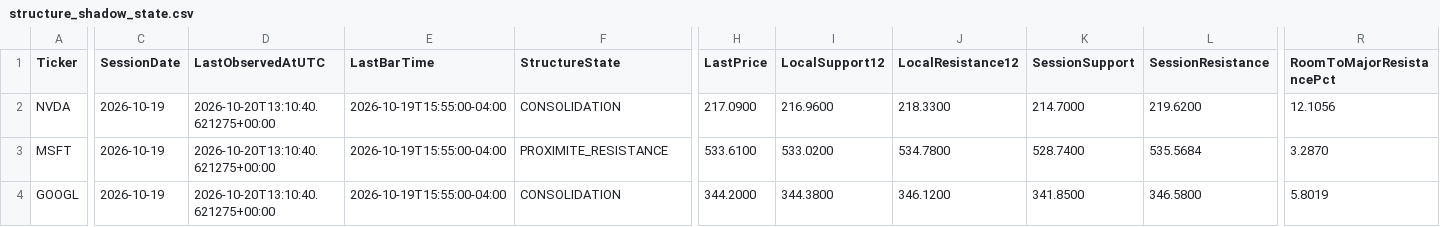
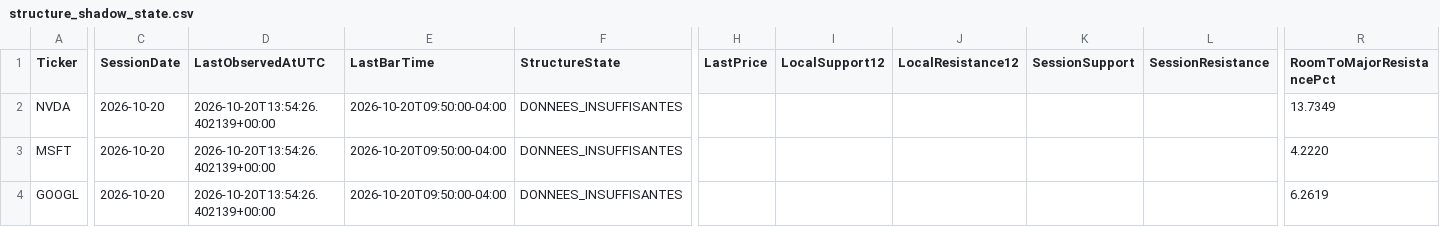
Before and after one commit to Thameur95/investment-assistant, a CSV file: historical_lab/results/structure_shadow_state.csv, drawn as a sheet; only a part is shown, gaps mark what is left out; the diff covers the shown part only; the diff names each change by its address in the sheet, - before the commit and + after, or states it on an @@ line.

```diff
--- a/historical_lab/results/structure_shadow_state.csv
+++ b/historical_lab/results/structure_shadow_state.csv
-C2:C4 (SessionDate): 2026-10-19
+C2:C4 (SessionDate): 2026-10-20
-D2:D4 (LastObservedAtUTC): 2026-10-20T13:10:40.621275+00:00
+D2:D4 (LastObservedAtUTC): 2026-10-20T13:54:26.402139+00:00
-E2:E4 (LastBarTime): 2026-10-19T15:55:00-04:00
+E2:E4 (LastBarTime): 2026-10-20T09:50:00-04:00
-F2 (StructureState): CONSOLIDATION
+F2 (StructureState): DONNEES_INSUFFISANTES
-H2 (LastPrice): 217.0900
+H2 (LastPrice): (empty)
-I2 (LocalSupport12): 216.9600
+I2 (LocalSupport12): (empty)
-J2 (LocalResistance12): 218.3300
+J2 (LocalResistance12): (empty)
-K2 (SessionSupport): 214.7000
+K2 (SessionSupport): (empty)
-L2 (SessionResistance): 219.6200
+L2 (SessionResistance): (empty)
-R2 (RoomToMajorResistancePct): 12.1056
+R2 (RoomToMajorResistancePct): 13.7349
-F3 (StructureState): PROXIMITE_RESISTANCE
+F3 (StructureState): DONNEES_INSUFFISANTES
-H3 (LastPrice): 533.6100
+H3 (LastPrice): (empty)
-I3 (LocalSupport12): 533.0200
+I3 (LocalSupport12): (empty)
-J3 (LocalResistance12): 534.7800
+J3 (LocalResistance12): (empty)
-K3 (SessionSupport): 528.7400
+K3 (SessionSupport): (empty)
-L3 (SessionResistance): 535.5684
+L3 (SessionResistance): (empty)
-R3 (RoomToMajorResistancePct): 3.2870
+R3 (RoomToMajorResistancePct): 4.2220
-F4 (StructureState): CONSOLIDATION
+F4 (StructureState): DONNEES_INSUFFISANTES
-H4 (LastPrice): 344.2000
+H4 (LastPrice): (empty)
-I4 (LocalSupport12): 344.3800
+I4 (LocalSupport12): (empty)
-J4 (LocalResistance12): 346.1200
+J4 (LocalResistance12): (empty)
-K4 (SessionSupport): 341.8500
+K4 (SessionSupport): (empty)
-L4 (SessionResistance): 346.5800
+L4 (SessionResistance): (empty)
-R4 (RoomToMajorResistancePct): 5.8019
+R4 (RoomToMajorResistancePct): 6.2619
```
Also changed, not shown: 149 edited cells elsewhere in this file, historical_lab/results/structure_observations.csv, historical_lab/results/structure_shadow_cash.csv, 7 other files.
